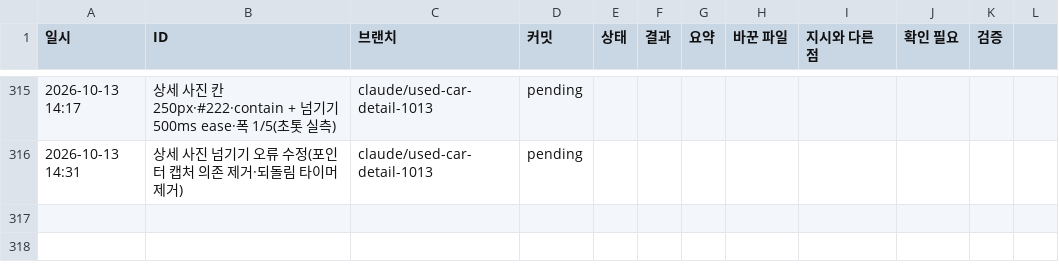
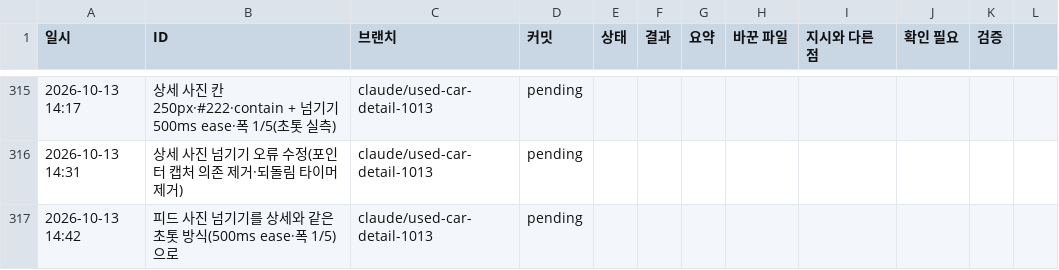
Before and after one commit to bobaekimboae/bobaedream, a CSV file: reports/work-log.csv, drawn as a sheet; only a part is shown, gaps mark what is left out; the diff names each change by its address in the sheet, - before the commit and + after, or states it on an @@ line.

```diff
--- a/reports/work-log.csv
+++ b/reports/work-log.csv
+row 317: 2026-10-13 14:42 | 피드 사진 넘기기를 상세와 같은 초톳 방식(500ms ease·폭 1/5)으로 | claude/used-car-detail-1013 | pending
```
Also changed, not shown: 4 other files.
